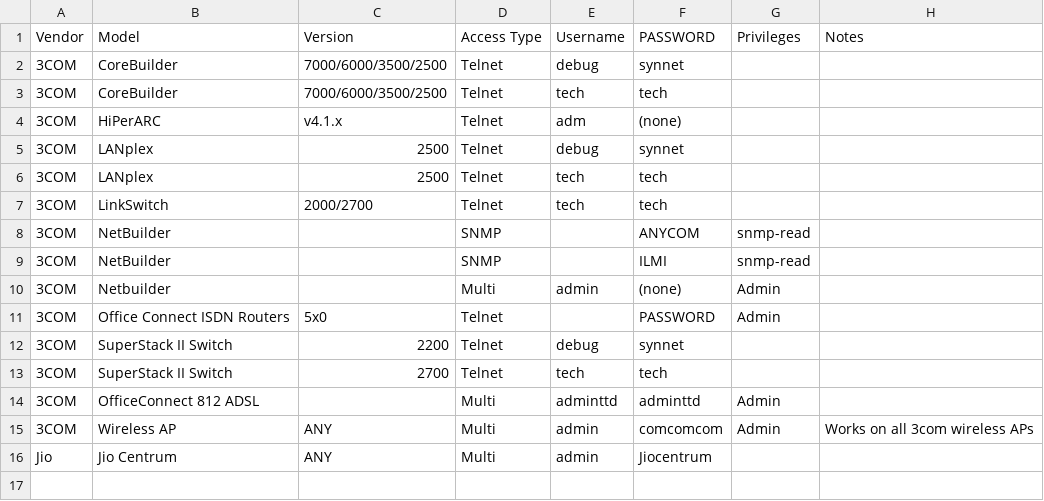
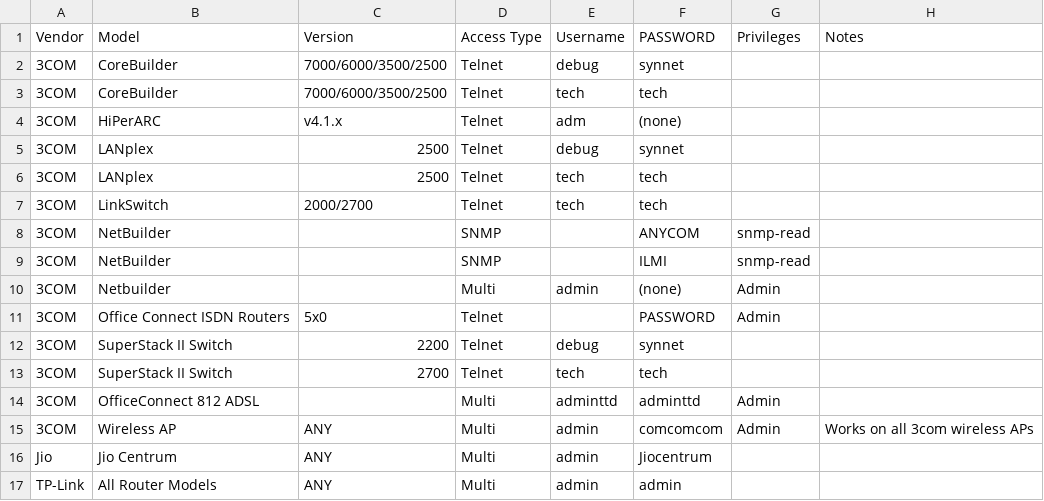
Before and after one commit to many-passwords/many-passwords, a CSV file: passwords.csv, drawn as a sheet; the diff names each change by its address in the sheet, - before the commit and + after, or states it on an @@ line.

Commit message:
Added TP-Link

```diff
--- a/passwords.csv
+++ b/passwords.csv
+row 17: TP-Link | All Router Models | ANY | Multi | admin | admin
```
